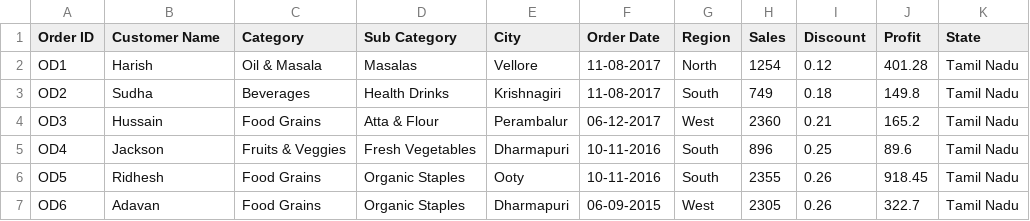
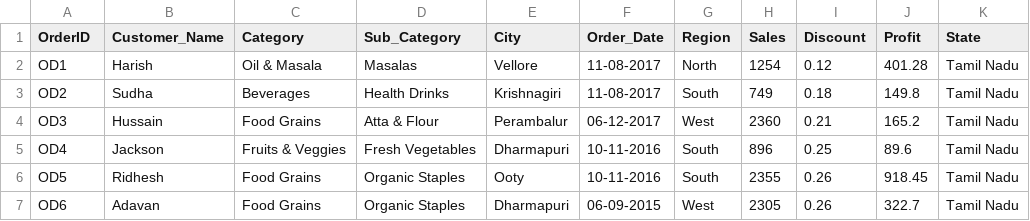
Before and after one commit to MarcSedoGalimany/TFG, a CSV file: seeds/customers.csv, drawn as a sheet; only a part is shown.

Commit message:
Dbt seed

```diff
--- a/seeds/customers.csv
+++ b/seeds/customers.csv
@@ -1,2 +1,2 @@
-Order ID,Customer Name,Category,Sub Category,City,Order Date,Region,Sales,Discount,Profit,State
+OrderID,Customer_Name,Category,Sub_Category,City,Order_Date,Region,Sales,Discount,Profit,State
 OD1,Harish,Oil & Masala,Masalas,Vellore,11-08-2017,North,1254,0.12,401.28,Tamil Nadu
```
Also changed, not shown: 4 other files.
